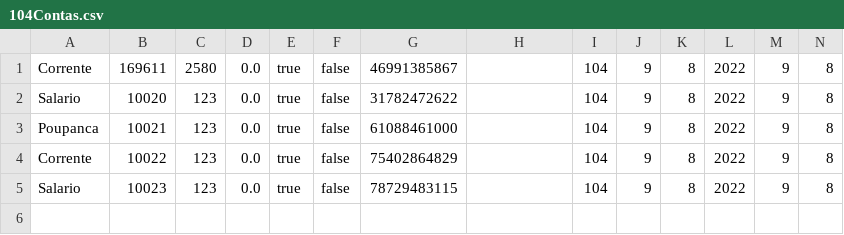
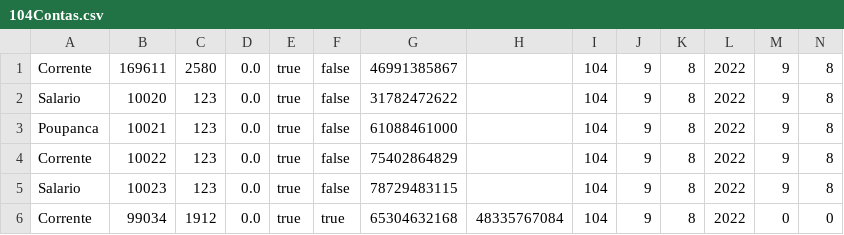
Before and after one commit to rodrigocvg/TrabalhoFinalPOO1, a CSV file: src/Dados/Contas/104Contas.csv, drawn as a sheet; only a part is shown; rows hold the shown columns only; the diff names each change by its address in the sheet, - before the commit and + after, or states it on an @@ line.

```diff
--- a/src/Dados/Contas/104Contas.csv
+++ b/src/Dados/Contas/104Contas.csv
+row 6: Corrente | 99034 | 1912 | 0.0 | true | true | 65304632168 | 48335767084 | 104 | 9 | 8 | 2022 | 0 | 0
```
Also changed, not shown: bin/Dados/Contas/104Contas.csv, bin/Dados/Funcionarios/100Funcionarios.csv, 28 other files.
